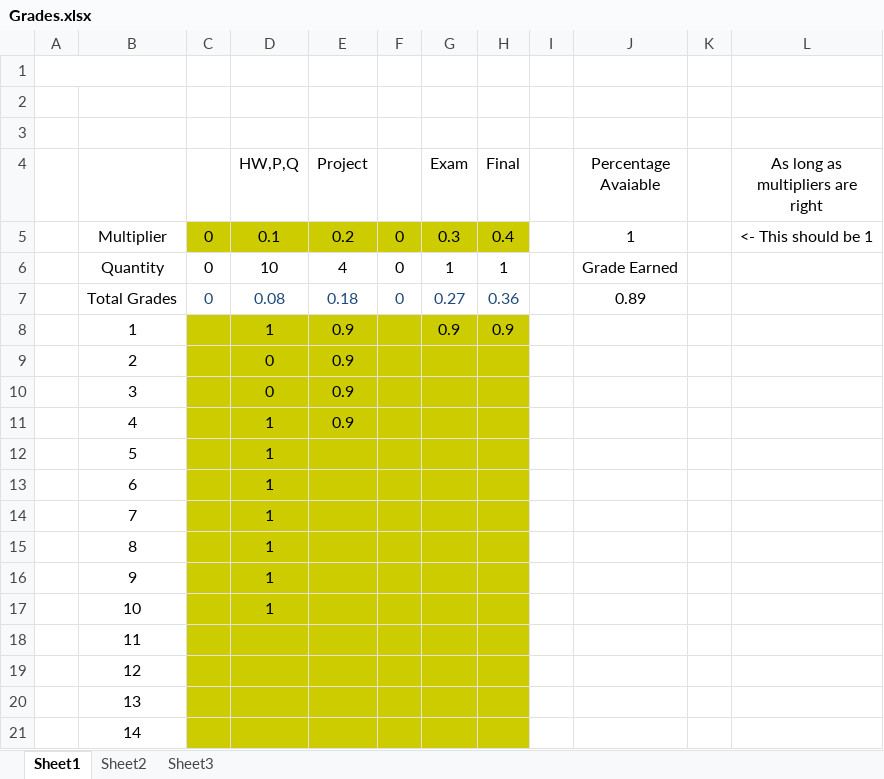
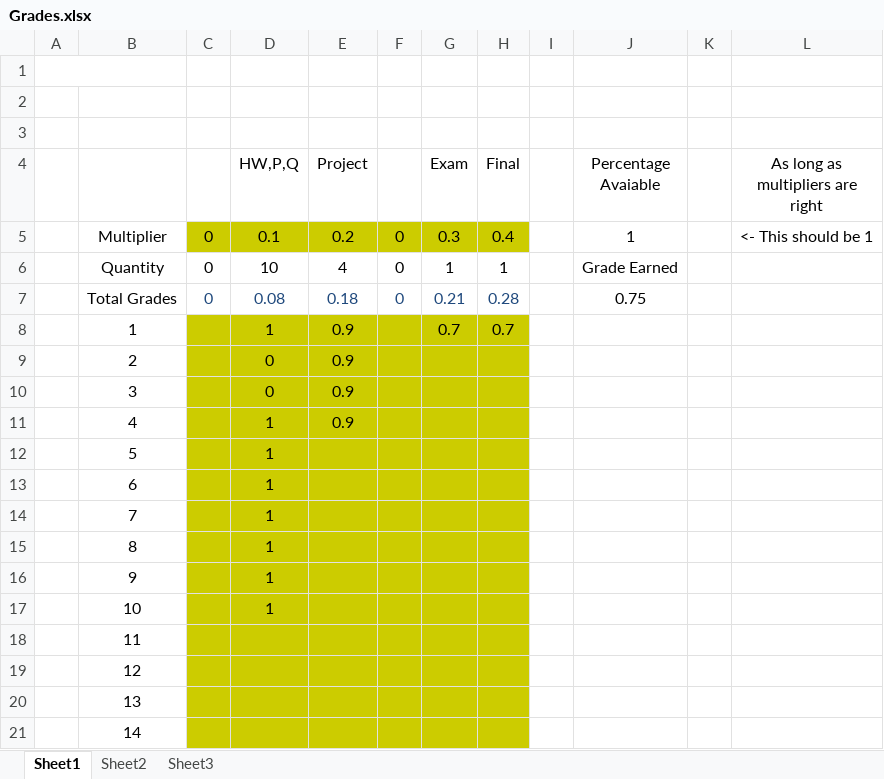
Before and after one commit to AlexLundinEducational/UTDFall2018, an Excel workbook: 1.1-CS-4365.002-AI/Grades.xlsx, sheet Sheet1, drawn as a sheet; values as stored, in another font and other column widths than the file's, no borders; the diff names each change by its address in the sheet, - before the commit and + after, or states it on an @@ line.

```diff
--- a/1.1-CS-4365.002-AI/Grades.xlsx (sheet Sheet1)
+++ b/1.1-CS-4365.002-AI/Grades.xlsx (sheet Sheet1)
-G7 (Exam): 0.27
+G7 (Exam): 0.21
-H7 (Final): 0.36
+H7 (Final): 0.28
-J7 (Percentage Avaiable): 0.89
+J7 (Percentage Avaiable): 0.75
-G8 (Exam): 0.9
+G8 (Exam): 0.7
-H8 (Final): 0.9
+H8 (Final): 0.7
```
Also changed, not shown: 1 other file.
